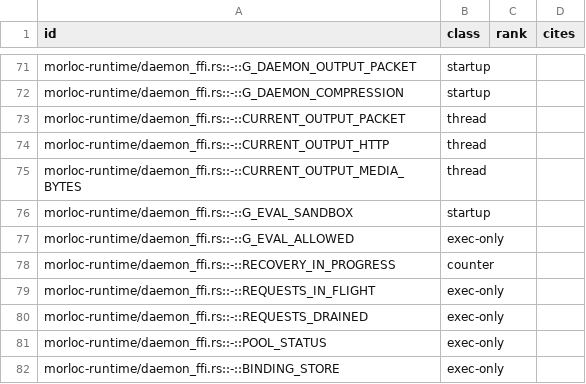
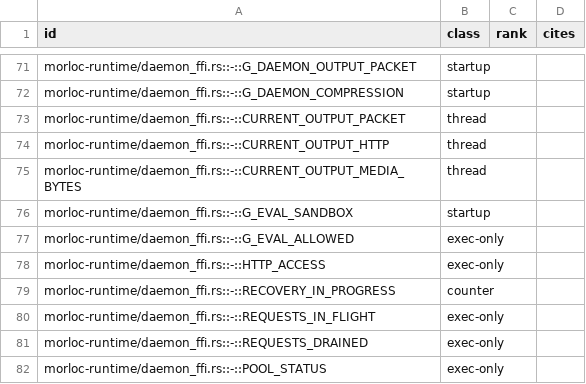
Before and after one commit to morloc-project/morloc, a TSV file: model/registry.tsv, drawn as a sheet; only a part is shown, gaps mark what is left out; the shorter side is filled out with more unchanged rows.

```diff
--- a/model/registry.tsv
+++ b/model/registry.tsv
@@ -77,2 +77,3 @@ morloc-runtime/daemon_ffi.rs::-::G_EVAL_SANDBOX	startup
 morloc-runtime/daemon_ffi.rs::-::G_EVAL_ALLOWED	exec-only		
+morloc-runtime/daemon_ffi.rs::-::HTTP_ACCESS	exec-only		
 morloc-runtime/daemon_ffi.rs::-::RECOVERY_IN_PROGRESS	counter		
```
Also changed, not shown: 12 other files.
